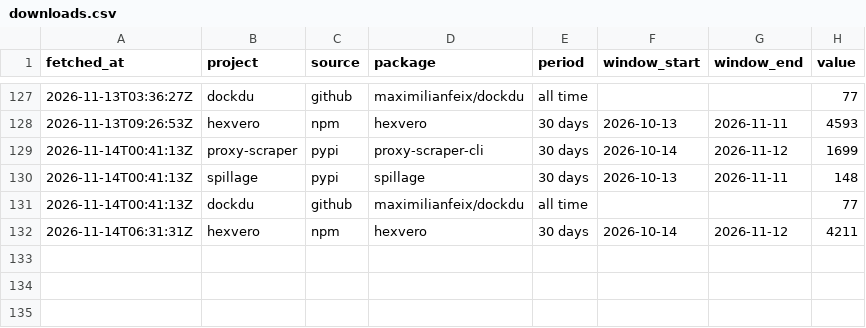
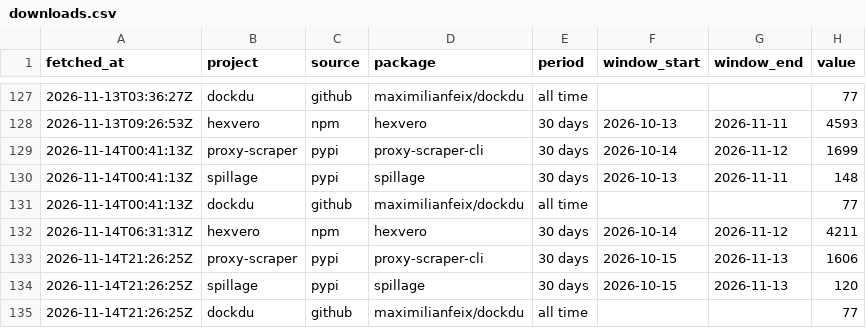
Before and after one commit to maximilianfeix/maximilianfeix, a CSV file: data/downloads.csv, drawn as a sheet; only a part is shown, gaps mark what is left out; the diff names each change by its address in the sheet, - before the commit and + after, or states it on an @@ line.

```diff
--- a/data/downloads.csv
+++ b/data/downloads.csv
+row 133: 2026-11-14T21:26:25Z | proxy-scraper | pypi | proxy-scraper-cli | 30 days | 2026-10-15 | 2026-11-13 | 1606
+row 134: 2026-11-14T21:26:25Z | spillage | pypi | spillage | 30 days | 2026-10-15 | 2026-11-13 | 120
+row 135: 2026-11-14T21:26:25Z | dockdu | github | maximilianfeix/dockdu | all time |  |  | 77
```
Also changed, not shown: 4 other files.
